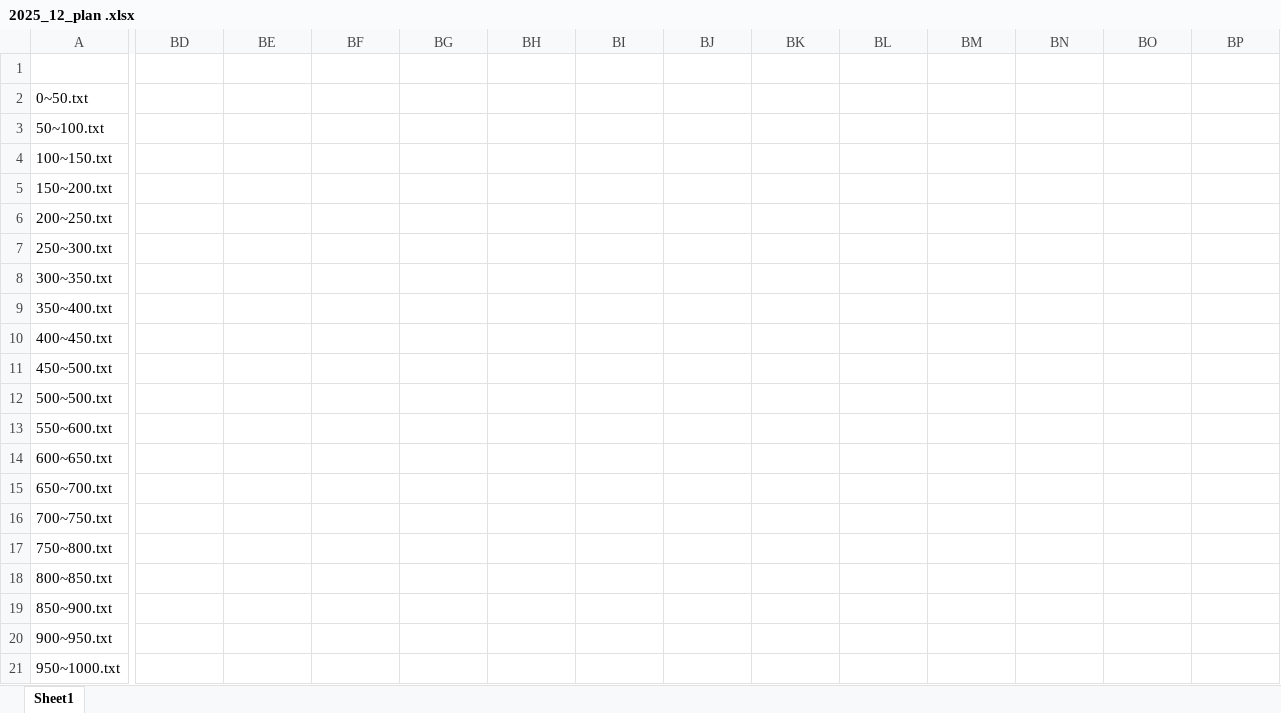
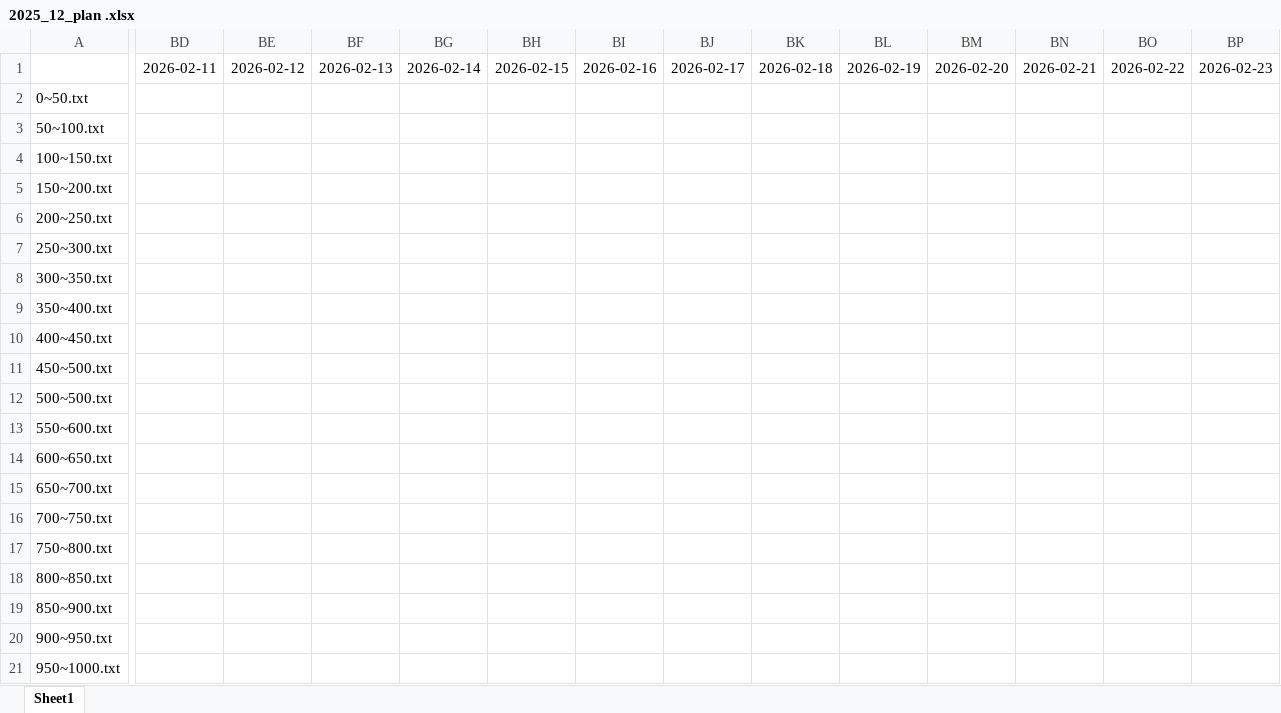
Before and after one commit to jerry-davis/learning_english, an Excel workbook: plan/2025_12_plan .xlsx, sheet Sheet1, drawn as a sheet; only a part is shown, gaps mark what is left out; values as stored, in another font and other column widths than the file's, no borders; conditional formats and table styles not drawn; the diff covers the shown part only; the diff names each change by its address in the sheet, - before the commit and + after, or states it on an @@ line.

```diff
--- a/plan/2025_12_plan .xlsx (sheet Sheet1)
+++ b/plan/2025_12_plan .xlsx (sheet Sheet1)
-BD1: (empty)
+BD1: 2026-02-11
-BE1: (empty)
+BE1: 2026-02-12
-BF1: (empty)
+BF1: 2026-02-13
-BG1: (empty)
+BG1: 2026-02-14
-BH1: (empty)
+BH1: 2026-02-15
-BI1: (empty)
+BI1: 2026-02-16
-BJ1: (empty)
+BJ1: 2026-02-17
-BK1: (empty)
+BK1: 2026-02-18
-BL1: (empty)
+BL1: 2026-02-19
-BM1: (empty)
+BM1: 2026-02-20
-BN1: (empty)
+BN1: 2026-02-21
-BO1: (empty)
+BO1: 2026-02-22
-BP1: (empty)
+BP1: 2026-02-23
```
Also changed, not shown: 26 edited cells and cell formats elsewhere in this sheet, 3 other files.
